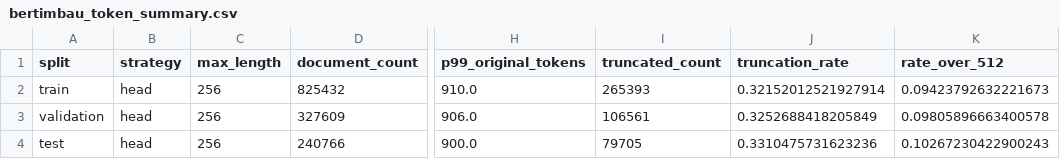
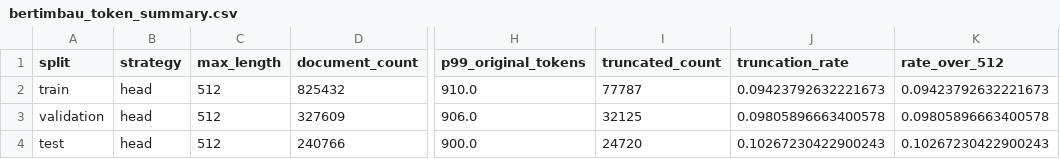
Before and after one commit to avelando/consumerbr-study, a CSV file: reports/text_metadata_ablation_v1/bertimbau_token_summary.csv, drawn as a sheet; only a part is shown, gaps mark what is left out; the diff names each change by its address in the sheet, - before the commit and + after, or states it on an @@ line.

Commit message:
Publish BERTimbau preparation reports for 512 tokens

```diff
--- a/reports/text_metadata_ablation_v1/bertimbau_token_summary.csv
+++ b/reports/text_metadata_ablation_v1/bertimbau_token_summary.csv
-C2:C4 (max_length): 256
+C2:C4 (max_length): 512
-I2 (truncated_count): 265393
+I2 (truncated_count): 77787
-J2 (truncation_rate): 0.32152012521927914
+J2 (truncation_rate): 0.09423792632221673
-I3 (truncated_count): 106561
+I3 (truncated_count): 32125
-J3 (truncation_rate): 0.3252688418205849
+J3 (truncation_rate): 0.09805896663400578
-I4 (truncated_count): 79705
+I4 (truncated_count): 24720
-J4 (truncation_rate): 0.3310475731623236
+J4 (truncation_rate): 0.10267230422900243
```
Also changed, not shown: 5 other files.
